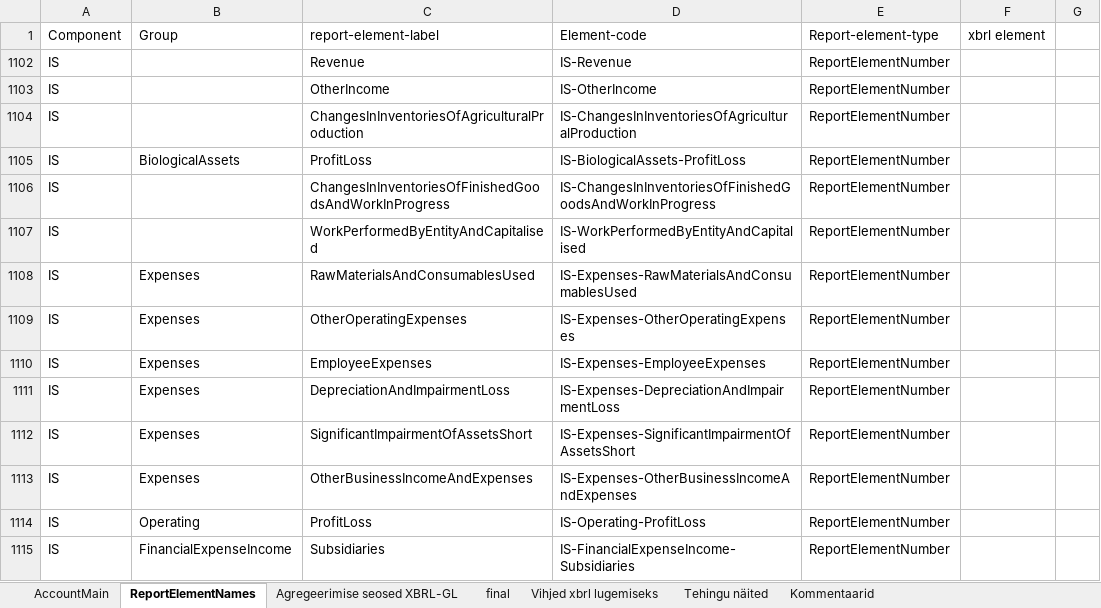
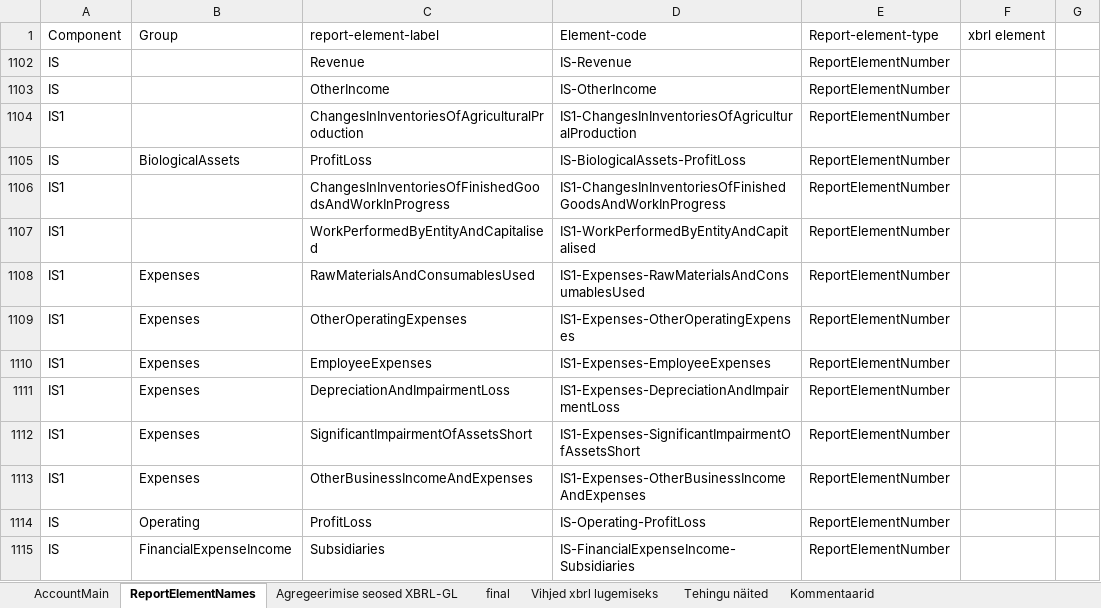
Before and after one commit to VagaVesi/annual_report, an Excel workbook: report_data/input/Elementide_seosed.xlsx, sheet ReportElementNames, drawn as a sheet; only a part is shown; values as stored, in another font and other column widths than the file's, no borders; the diff names each change by its address in the sheet, - before the commit and + after, or states it on an @@ line.

Commit message:
Additional Subaccounts added for preparing of elements for annual report

```diff
--- a/report_data/input/Elementide_seosed.xlsx (sheet ReportElementNames)
+++ b/report_data/input/Elementide_seosed.xlsx (sheet ReportElementNames)
-A1104: IS
+A1104: IS1
-D1104: IS-ChangesInInventoriesOfAgriculturalProduction
+D1104: IS1-ChangesInInventoriesOfAgriculturalProduction
-A1106:A1113: IS
+A1106:A1113: IS1
-D1106: IS-ChangesInInventoriesOfFinishedGoodsAndWorkInProgress
+D1106: IS1-ChangesInInventoriesOfFinishedGoodsAndWorkInProgress
-D1107: IS-WorkPerformedByEntityAndCapitalised
+D1107: IS1-WorkPerformedByEntityAndCapitalised
-D1108: IS-Expenses-RawMaterialsAndConsumablesUsed
+D1108: IS1-Expenses-RawMaterialsAndConsumablesUsed
-D1109: IS-Expenses-OtherOperatingExpenses
+D1109: IS1-Expenses-OtherOperatingExpenses
-D1110: IS-Expenses-EmployeeExpenses
+D1110: IS1-Expenses-EmployeeExpenses
-D1111: IS-Expenses-DepreciationAndImpairmentLoss
+D1111: IS1-Expenses-DepreciationAndImpairmentLoss
-D1112: IS-Expenses-SignificantImpairmentOfAssetsShort
+D1112: IS1-Expenses-SignificantImpairmentOfAssetsShort
-D1113: IS-Expenses-OtherBusinessIncomeAndExpenses
+D1113: IS1-Expenses-OtherBusinessIncomeAndExpenses
```
Also changed, not shown: sheet Agregeerimise seosed XBRL-GL, sheet final, 13 other files.
